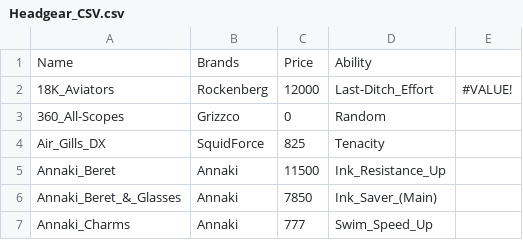
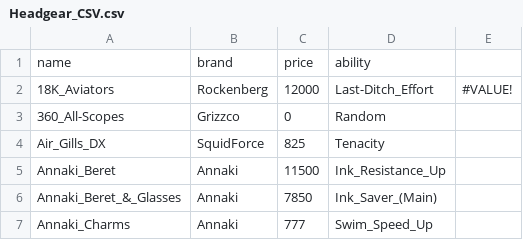
Before and after one commit to lavithian/Shopfront-React, a CSV file: src/data/csv/Headgear_CSV.csv, drawn as a sheet; only a part is shown; removed rows and columns are numbered as before the commit, all else as after; the diff names each change by its address in the sheet, - before the commit and + after, or states it on an @@ line.

```diff
--- a/src/data/csv/Headgear_CSV.csv
+++ b/src/data/csv/Headgear_CSV.csv
-row 1: Name | Brands | Price | Ability
+row 1: name | brand | price | ability
```
Also changed, not shown: src/data/csv/Clothing_CSV.csv, src/data/csv/Shoes_CSV.csv, 34 other files.
